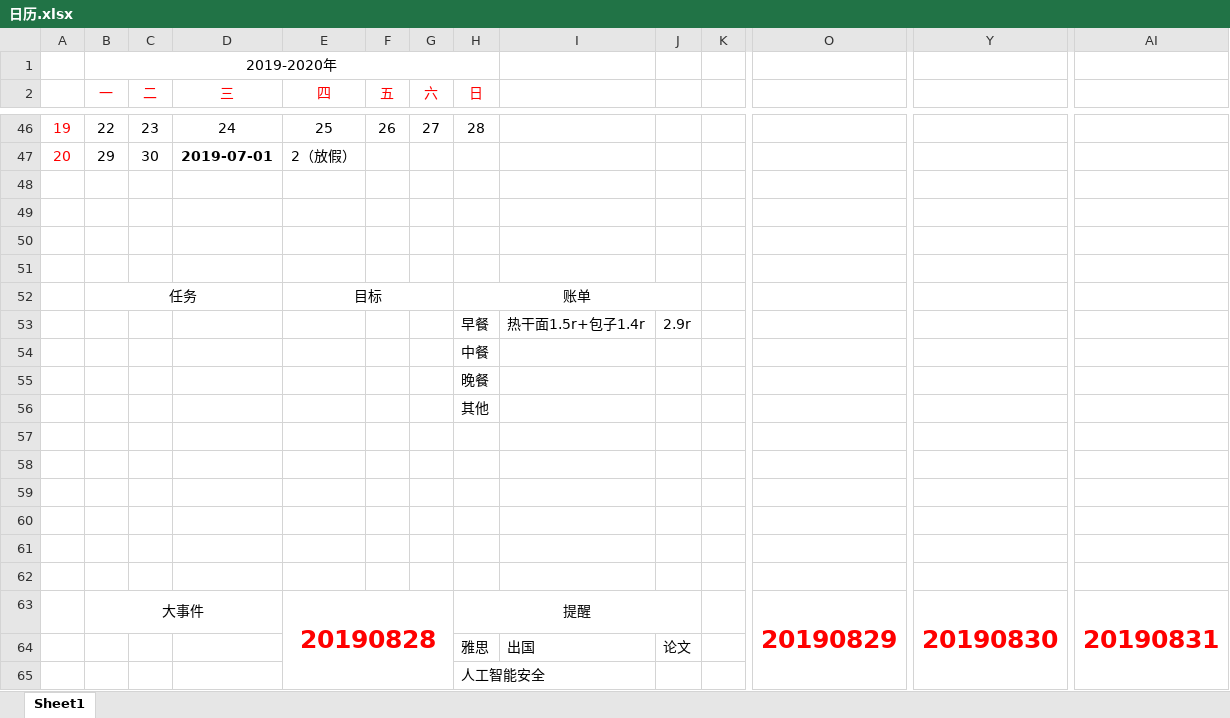
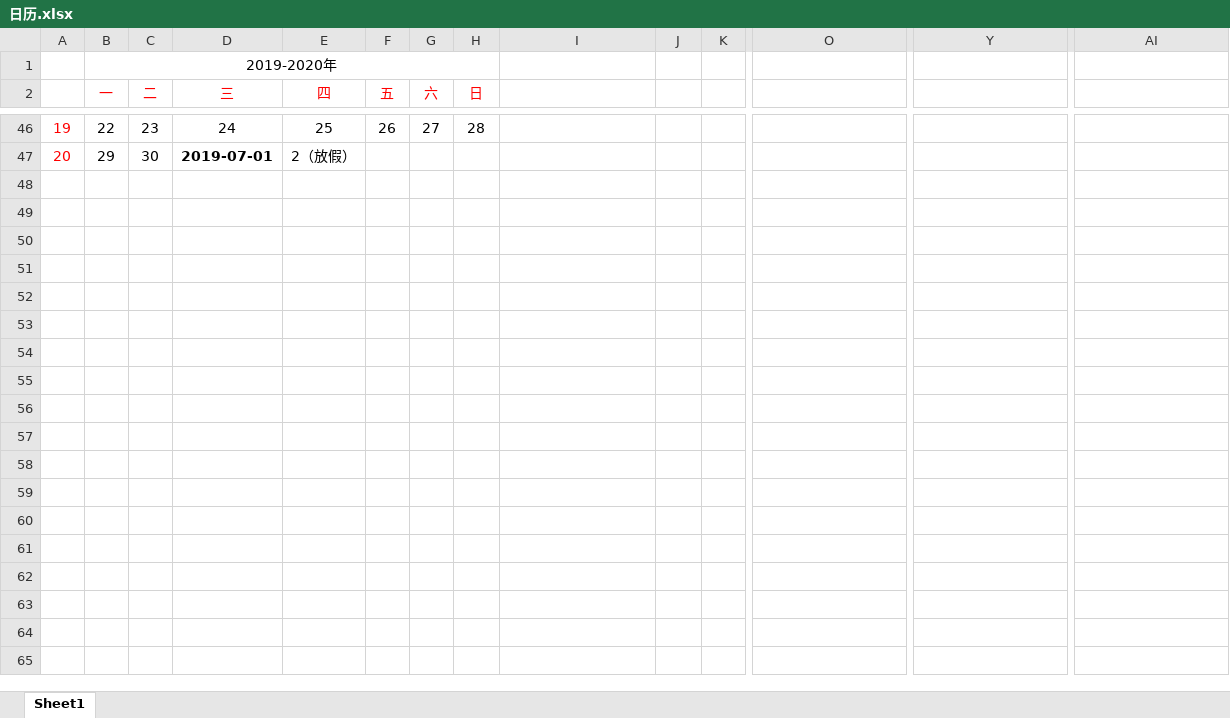
Before and after one commit to shiwen1997/paper, an Excel workbook: 日历.xlsx, sheet Sheet1, drawn as a sheet; only a part is shown, gaps mark what is left out; values as stored, in another font and other column widths than the file's, no borders; rows hold the shown columns only; the diff covers the shown part only; the diff names each change by its address in the sheet, - before the commit and + after, or states it on an @@ line.

```diff
--- a/日历.xlsx (sheet Sheet1)
+++ b/日历.xlsx (sheet Sheet1)
-row 48: (empty)
-row 49: (empty)
-row 50: (empty)
-row 51: (empty)
-row 52:  | 任务 |  |  | 目标 |  |  | 账单
-row 53:  |  |  |  |  |  |  | 早餐 | 热干面1.5r+包子1.4r | 2.9r
-row 54:  |  |  |  |  |  |  | 中餐
-row 55:  |  |  |  |  |  |  | 晚餐
-row 56:  |  |  |  |  |  |  | 其他
-row 57: (empty)
-row 58: (empty)
-row 59: (empty)
-row 60: (empty)
-row 61: (empty)
-row 62: (empty)
-row 63:  | 大事件 |  |  | 20190828 |  |  | 提醒 |  |  |  | 20190829 | 20190830 | 20190831
-row 64:  |  |  |  |  |  |  | 雅思 | 出国 | 论文
-row 65:  |  |  |  |  |  |  | 人工智能安全
```
Also changed, not shown: 32 removed rows, 3 edited cells and cell formats elsewhere in this sheet, 1 other file.
